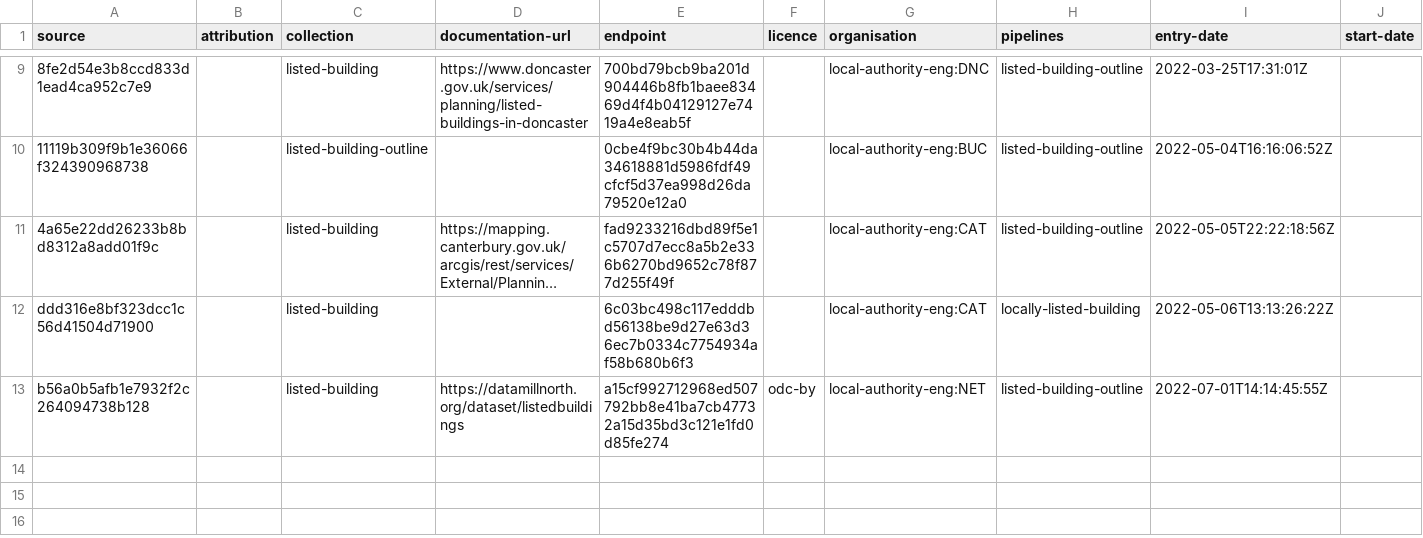
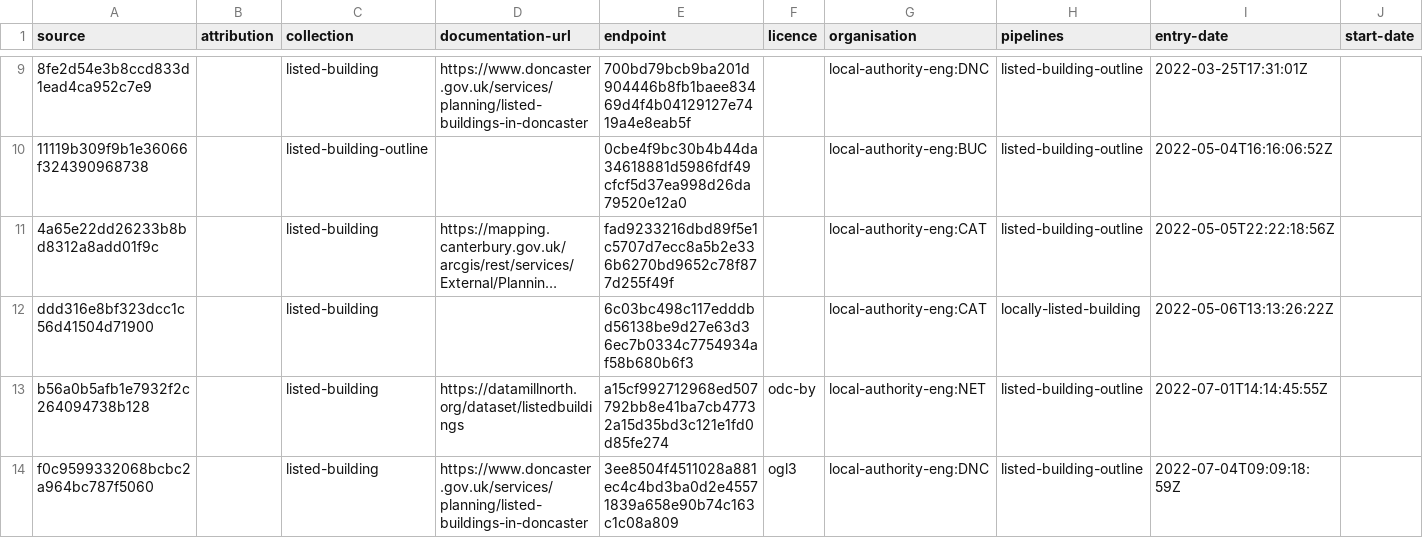
Before and after one commit to digital-land/listed-building-collection, a CSV file: collection/source.csv, drawn as a sheet; only a part is shown, gaps mark what is left out; long unchanged cells end in …; rows hold the shown columns only; the diff names each change by its address in the sheet, - before the commit and + after, or states it on an @@ line.

```diff
--- a/collection/source.csv
+++ b/collection/source.csv
+row 14: f0c9599332068bcbc2a964bc787f5060 |  | listed-building | https://www.doncaster.gov.uk/services/planning/listed-buildings-in-doncaster | 3ee8504f4511028a881ec4c4bd3ba0d2e45571839a658e90b74c163c1c08a809 | ogl3 | local-authority-eng:DNC | listed-building-outline | 2022-07-04T09:09:18:59Z
```
Also changed, not shown: collection/endpoint.csv, pipeline/column.csv.
